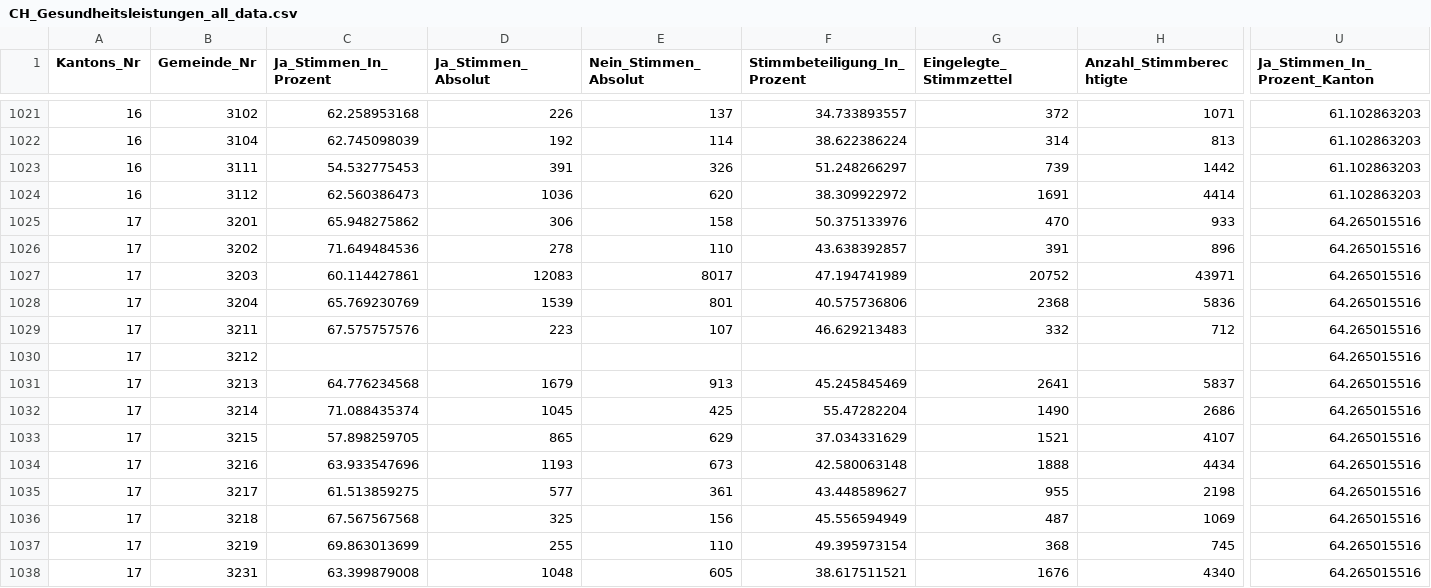
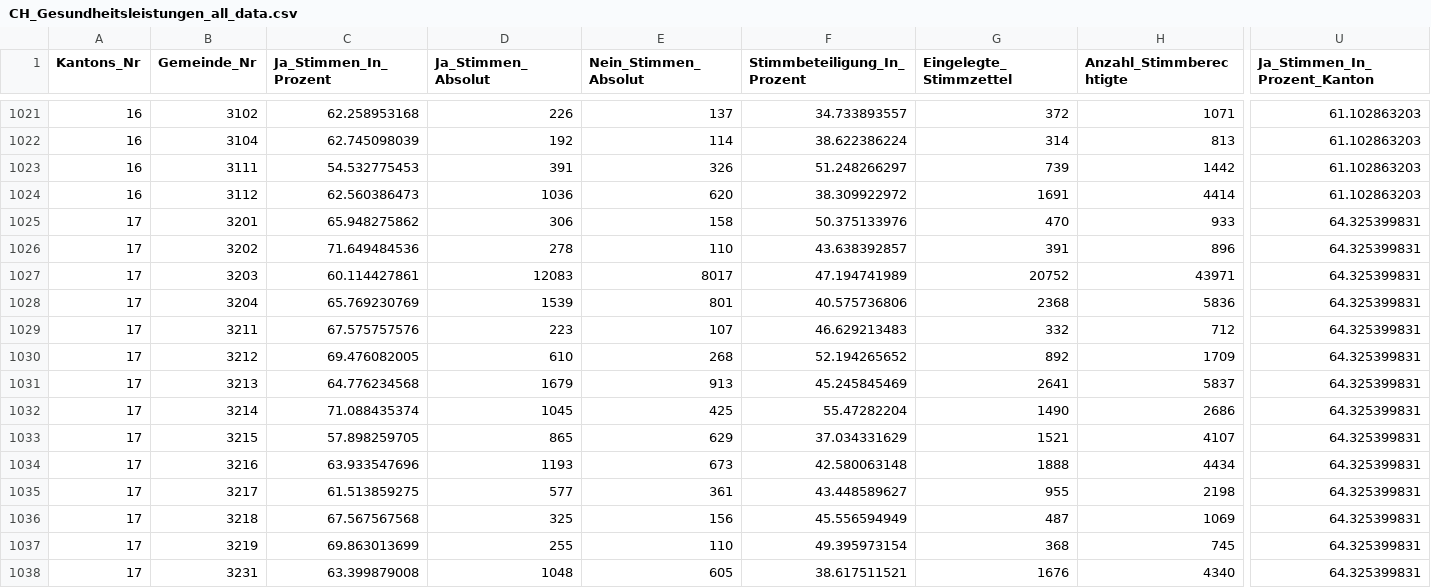
Before and after one commit to awp-finanznachrichten/lena_november2024, a CSV file: Output_Switzerland/CH_Gesundheitsleistungen_all_data.csv, drawn as a sheet; only a part is shown, gaps mark what is left out; the diff covers the shown part only; the diff names each change by its address in the sheet, - before the commit and + after, or states it on an @@ line.

```diff
--- a/Output_Switzerland/CH_Gesundheitsleistungen_all_data.csv
+++ b/Output_Switzerland/CH_Gesundheitsleistungen_all_data.csv
-U1025:U1038 (Ja_Stimmen_In_Prozent_Kanton): 64.265015516
+U1025:U1038 (Ja_Stimmen_In_Prozent_Kanton): 64.325399831
-C1030 (Ja_Stimmen_In_Prozent): (empty)
+C1030 (Ja_Stimmen_In_Prozent): 69.476082005
-D1030 (Ja_Stimmen_Absolut): (empty)
+D1030 (Ja_Stimmen_Absolut): 610
-E1030 (Nein_Stimmen_Absolut): (empty)
+E1030 (Nein_Stimmen_Absolut): 268
-F1030 (Stimmbeteiligung_In_Prozent): (empty)
+F1030 (Stimmbeteiligung_In_Prozent): 52.194265652
-G1030 (Eingelegte_Stimmzettel): (empty)
+G1030 (Eingelegte_Stimmzettel): 892
-H1030 (Anzahl_Stimmberechtigte): (empty)
+H1030 (Anzahl_Stimmberechtigte): 1709
```
Also changed, not shown: 95 edited cells elsewhere in this file, Output_Switzerland/CH_Gesundheitsleistungen_dw_fr.csv, Output_Switzerland/CH_Mietrecht_Kuendigung_all_data.csv, 26 other files.
